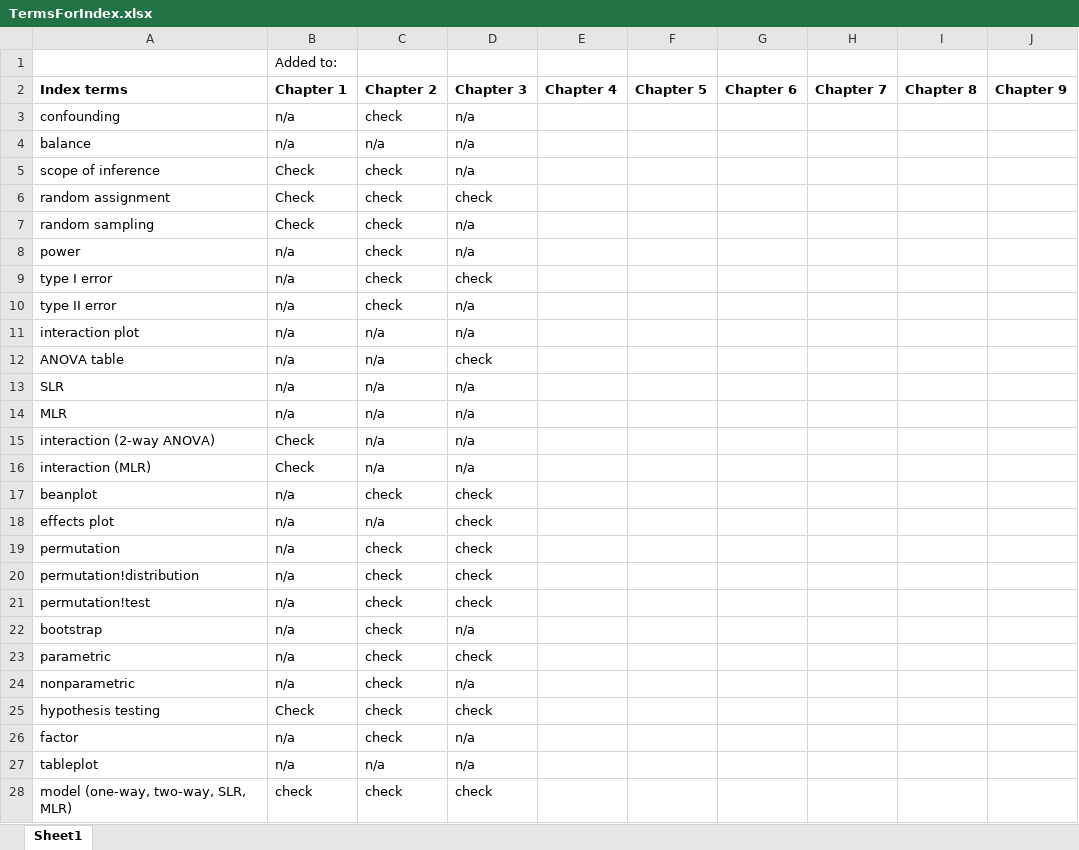
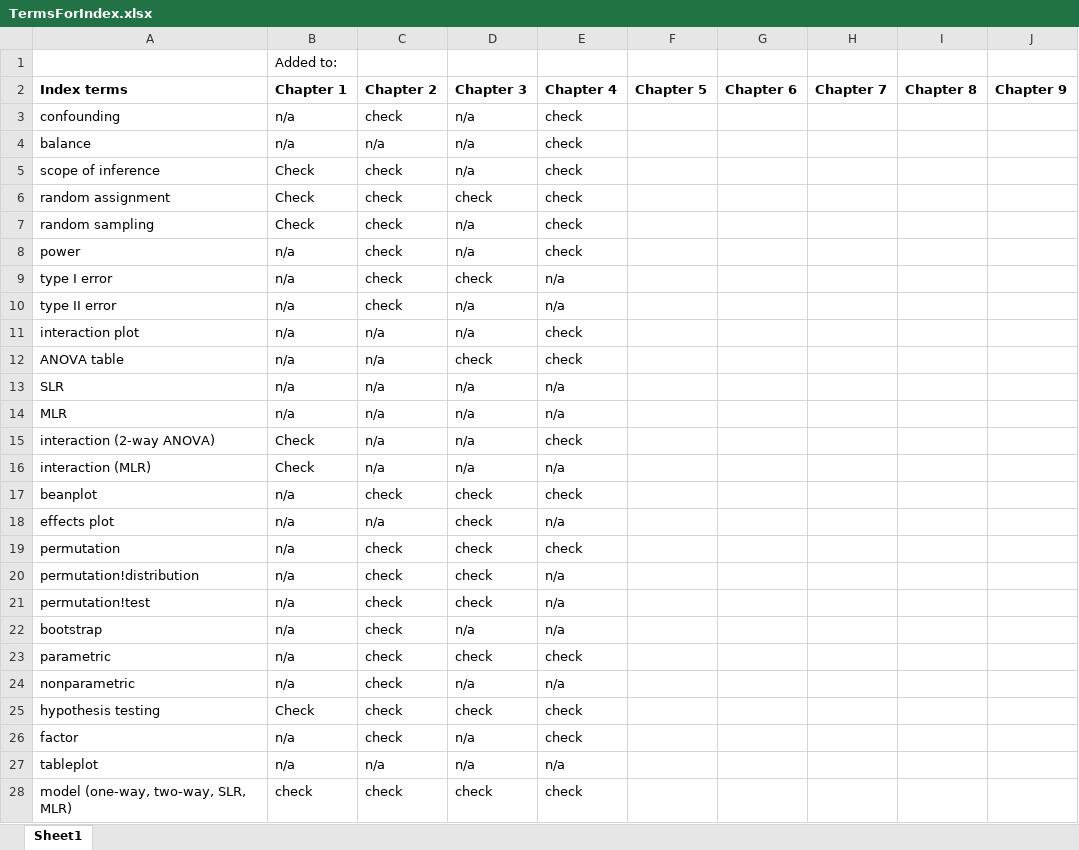
Before and after one commit to gpeterson406/Greenwood_Book, an Excel workbook: TermsForIndex.xlsx, sheet Sheet1, drawn as a sheet; only a part is shown; values as stored, in another font and other column widths than the file's, no borders; the diff covers the shown part only; the diff names each change by its address in the sheet, - before the commit and + after, or states it on an @@ line.

Commit message:
Adding index terms to chapter 4. Renumbered plots in chapter

```diff
--- a/TermsForIndex.xlsx (sheet Sheet1)
+++ b/TermsForIndex.xlsx (sheet Sheet1)
-E3:E8 (Chapter 4): (empty)
+E3:E8 (Chapter 4): check
-E9:E10 (Chapter 4): (empty)
+E9:E10 (Chapter 4): n/a
-E11:E12 (Chapter 4): (empty)
+E11:E12 (Chapter 4): check
-E13:E14 (Chapter 4): (empty)
+E13:E14 (Chapter 4): n/a
-E15 (Chapter 4): (empty)
+E15 (Chapter 4): check
-E16 (Chapter 4): (empty)
+E16 (Chapter 4): n/a
-E17 (Chapter 4): (empty)
+E17 (Chapter 4): check
-E18 (Chapter 4): (empty)
+E18 (Chapter 4): n/a
-E19 (Chapter 4): (empty)
+E19 (Chapter 4): check
-E20:E22 (Chapter 4): (empty)
+E20:E22 (Chapter 4): n/a
-E23 (Chapter 4): (empty)
+E23 (Chapter 4): check
-E24 (Chapter 4): (empty)
+E24 (Chapter 4): n/a
-E25:E26 (Chapter 4): (empty)
+E25:E26 (Chapter 4): check
-E27 (Chapter 4): (empty)
+E27 (Chapter 4): n/a
-E28 (Chapter 4): (empty)
+E28 (Chapter 4): check
```
Also changed, not shown: 33 edited cells elsewhere in this sheet, 6 other files.
